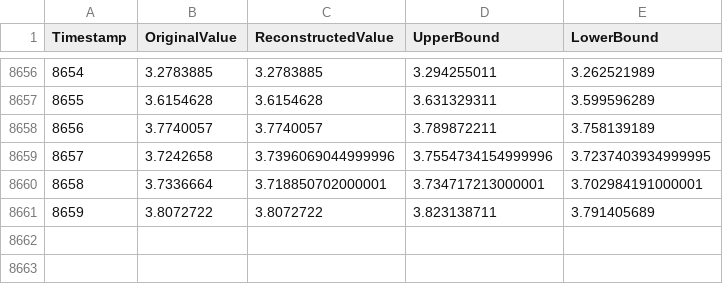
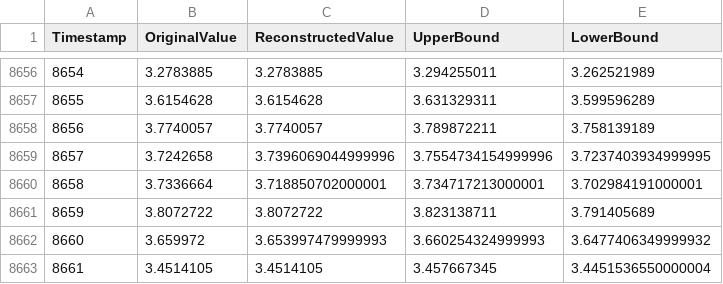
Before and after one commit to ivanspajic/dt-assisted-data-acquisition, a CSV file: data/test-results/Sim-Piece 3 Percent Deviation Test Results.csv, drawn as a sheet; only a part is shown, gaps mark what is left out; the diff names each change by its address in the sheet, - before the commit and + after, or states it on an @@ line.

Commit message:
Minor updates and test results.

```diff
--- a/data/test-results/Sim-Piece 3 Percent Deviation Test Results.csv
+++ b/data/test-results/Sim-Piece 3 Percent Deviation Test Results.csv
+row 8662: 8660 | 3.659972 | 3.653997479999993 | 3.660254324999993 | 3.6477406349999932
+row 8663: 8661 | 3.4514105 | 3.4514105 | 3.457667345 | 3.4451536550000004
```
Also changed, not shown: data/test-results/Sim-Piece 5 Percent Deviation Test Results.csv, 6 other files.
